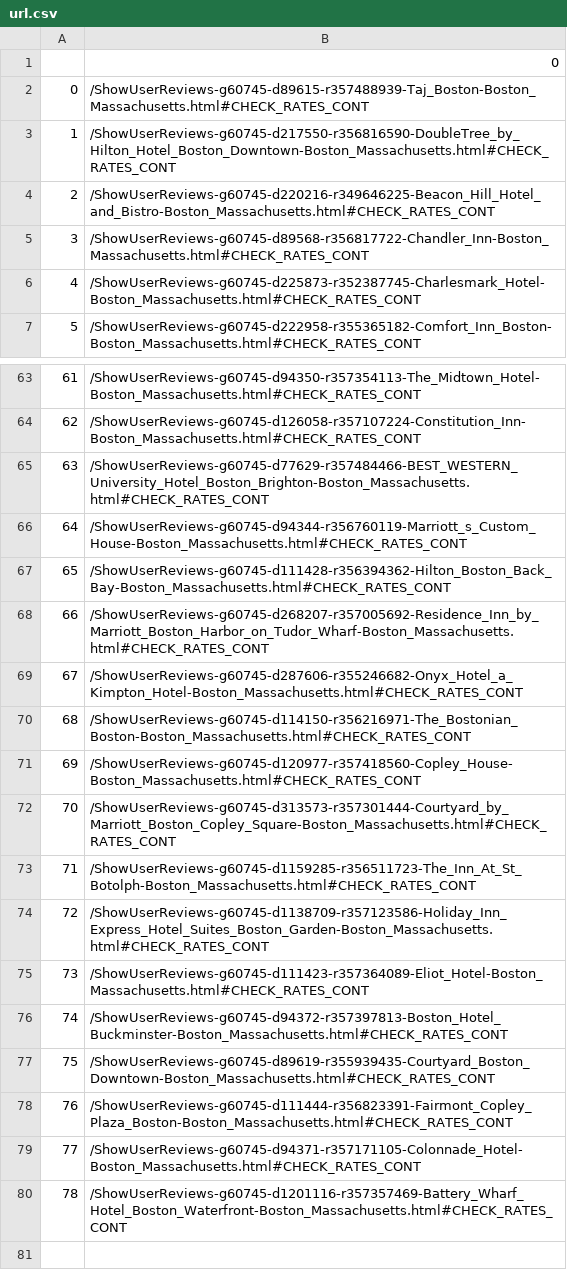
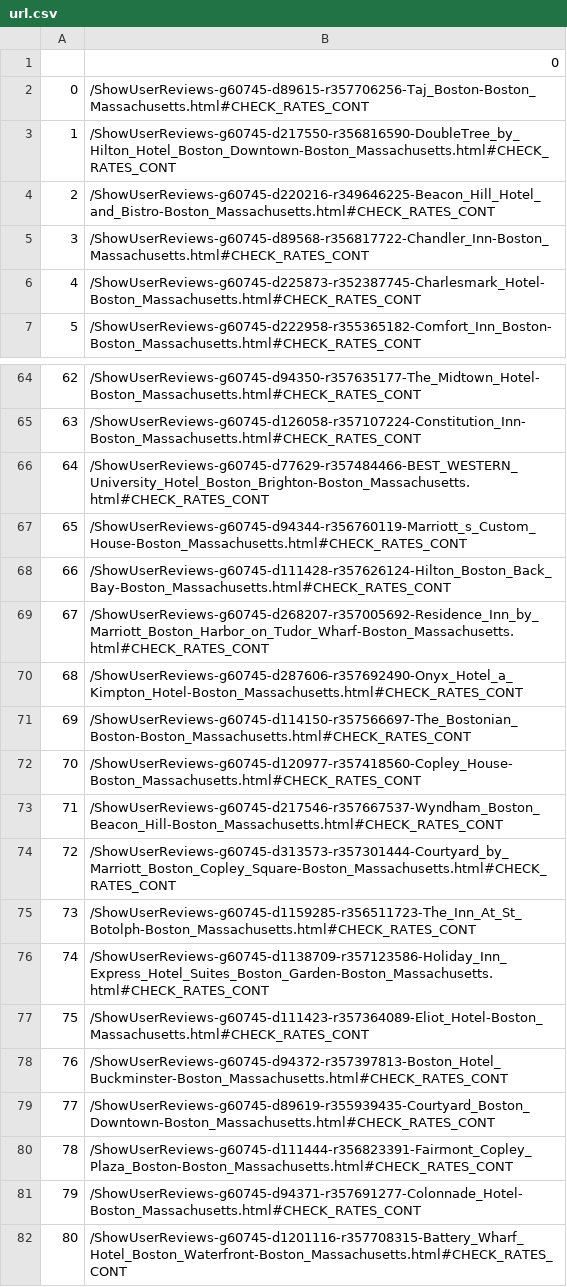
Before and after one commit to bu-li03yi31/datascience591, a CSV file: hw3-submission/url.csv, drawn as a sheet; only a part is shown, gaps mark what is left out; addresses are those after the commit; the diff covers the shown part only; the diff names each change by its address in the sheet, - before the commit and + after, or states it on an @@ line.

```diff
--- a/hw3-submission/url.csv
+++ b/hw3-submission/url.csv
-B2: /ShowUserReviews-g60745-d89615-r357488939-Taj_Boston-Boston_Massachusetts.html#CHECK_RATES_CONT
+B2: /ShowUserReviews-g60745-d89615-r357706256-Taj_Boston-Boston_Massachusetts.html#CHECK_RATES_CONT
@@ column A renumbered from row 9 down @@
-B64: /ShowUserReviews-g60745-d94350-r357354113-The_Midtown_Hotel-Boston_Massachusetts.html#CHECK_RATES_CONT
+B64: /ShowUserReviews-g60745-d94350-r357635177-The_Midtown_Hotel-Boston_Massachusetts.html#CHECK_RATES_CONT
-B68: /ShowUserReviews-g60745-d111428-r356394362-Hilton_Boston_Back_Bay-Boston_Massachusetts.html#CHECK_RATES_CONT
+B68: /ShowUserReviews-g60745-d111428-r357626124-Hilton_Boston_Back_Bay-Boston_Massachusetts.html#CHECK_RATES_CONT
-B70: /ShowUserReviews-g60745-d287606-r355246682-Onyx_Hotel_a_Kimpton_Hotel-Boston_Massachusetts.html#CHECK_RATES_CONT
+B70: /ShowUserReviews-g60745-d287606-r357692490-Onyx_Hotel_a_Kimpton_Hotel-Boston_Massachusetts.html#CHECK_RATES_CONT
-B71: /ShowUserReviews-g60745-d114150-r356216971-The_Bostonian_Boston-Boston_Massachusetts.html#CHECK_RATES_CONT
+B71: /ShowUserReviews-g60745-d114150-r357566697-The_Bostonian_Boston-Boston_Massachusetts.html#CHECK_RATES_CONT
+row 73: 71 | /ShowUserReviews-g60745-d217546-r357667537-Wyndham_Boston_Beacon_Hill-Boston_Massachusetts.html#CHECK_RATES_CONT
-B81: /ShowUserReviews-g60745-d94371-r357171105-Colonnade_Hotel-Boston_Massachusetts.html#CHECK_RATES_CONT
+B81: /ShowUserReviews-g60745-d94371-r357691277-Colonnade_Hotel-Boston_Massachusetts.html#CHECK_RATES_CONT
-B82: /ShowUserReviews-g60745-d1201116-r357357469-Battery_Wharf_Hotel_Boston_Waterfront-Boston_Massachusetts.html#CHECK_RATES_CONT
+B82: /ShowUserReviews-g60745-d1201116-r357708315-Battery_Wharf_Hotel_Boston_Waterfront-Boston_Massachusetts.html#CHECK_RATES_CONT
```
Also changed, not shown: 1 added row and 23 edited cells elsewhere in this file, hw3-submission/target.csv, 1 other file.
